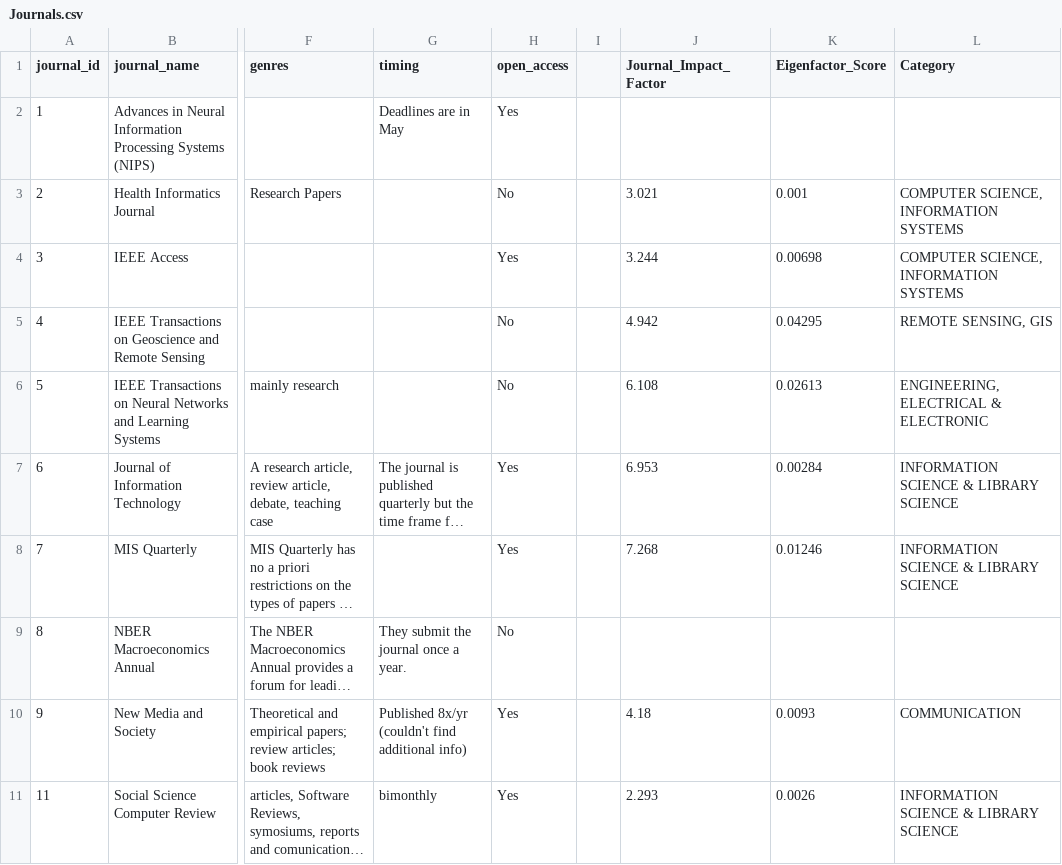
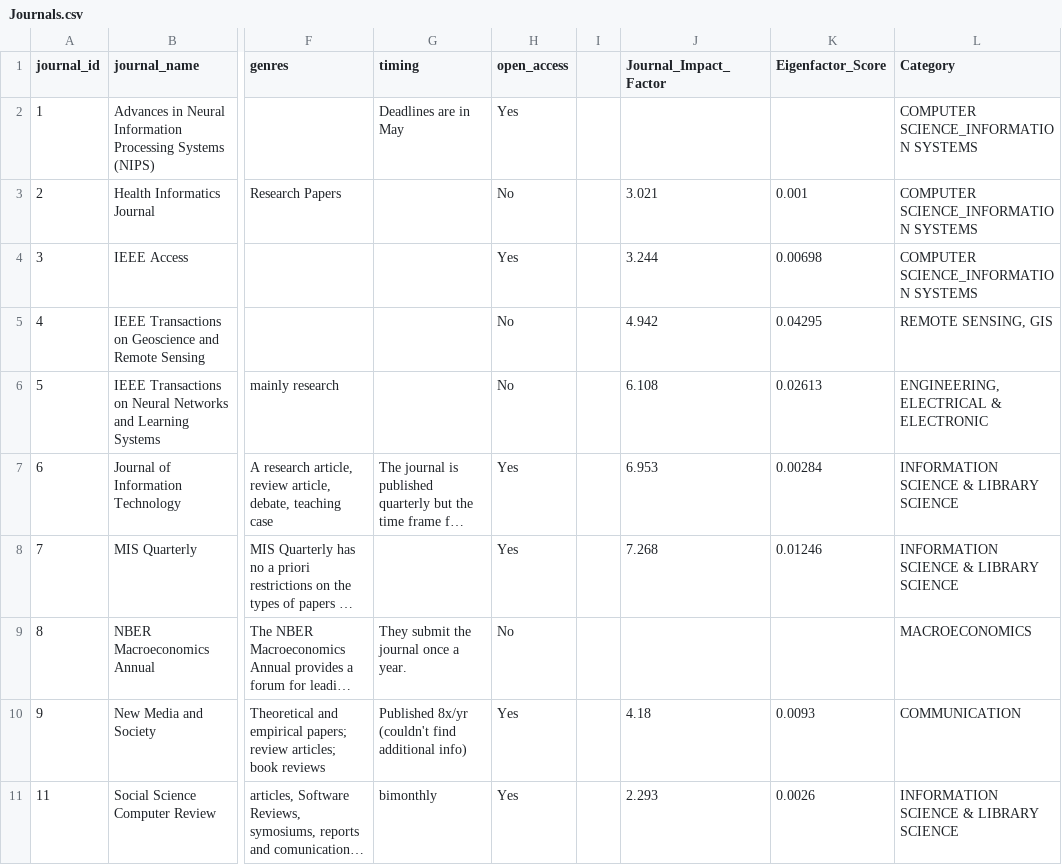
Before and after one commit to adelekap/QuantProject, a CSV file: data/Journals.csv, drawn as a sheet; only a part is shown, gaps mark what is left out; long unchanged cells end in …; the diff names each change by its address in the sheet, - before the commit and + after, or states it on an @@ line.

```diff
--- a/data/Journals.csv
+++ b/data/Journals.csv
-L2 (Category): (empty)
+L2 (Category): COMPUTER SCIENCE_INFORMATION SYSTEMS
-L3:L4 (Category): COMPUTER SCIENCE, INFORMATION SYSTEMS
+L3:L4 (Category): COMPUTER SCIENCE_INFORMATION SYSTEMS
-L9 (Category): (empty)
+L9 (Category): MACROECONOMICS
```
Also changed, not shown: 3 other files.
